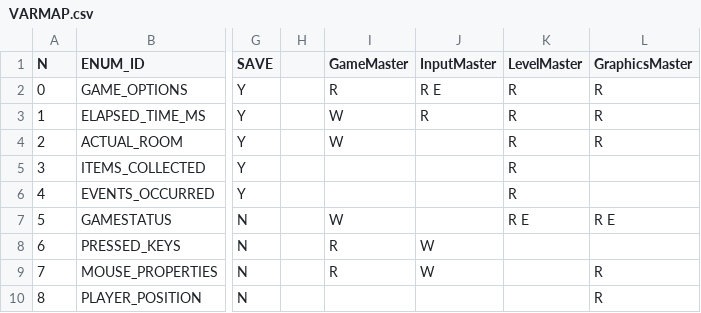
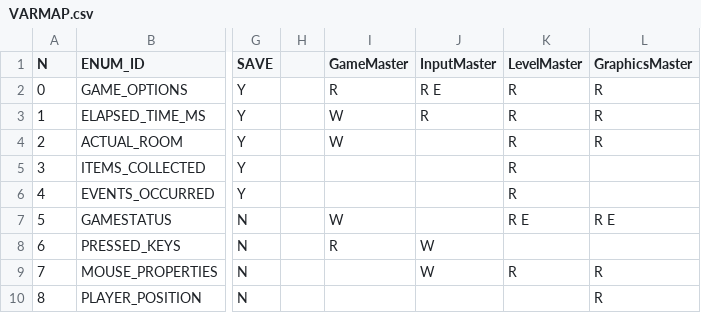
Before and after one commit to ivor4/Goblins3_AnotherQuest, a CSV file: VARMAP_Generator/VARMAP.csv, drawn as a sheet; only a part is shown, gaps mark what is left out; the diff names each change by its address in the sheet, - before the commit and + after, or states it on an @@ line.

```diff
--- a/VARMAP_Generator/VARMAP.csv
+++ b/VARMAP_Generator/VARMAP.csv
-I9 (GameMaster): R
+I9 (GameMaster): (empty)
-K9 (LevelMaster): (empty)
+K9 (LevelMaster): R
```
Also changed, not shown: VARMAP_Generator/SERVICES.csv, 22 other files.
